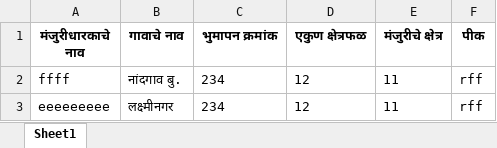
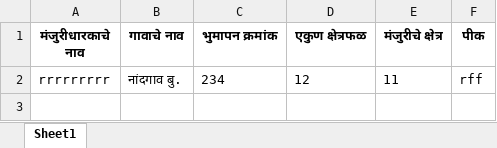
Before and after one commit to sagarpandkar90/DDAM, an Excel workbook: form_b_database.xlsx, sheet Sheet1, drawn as a sheet; values as stored, in another font and other column widths than the file's, no borders; the diff names each change by its address in the sheet, - before the commit and + after, or states it on an @@ line.

```diff
--- a/form_b_database.xlsx (sheet Sheet1)
+++ b/form_b_database.xlsx (sheet Sheet1)
-A2 (मंजुरीधारकाचे नाव): ffff
+A2 (मंजुरीधारकाचे नाव): rrrrrrrrr
-row 3: eeeeeeeee | लक्ष्मीनगर | 234 | 12 | 11 | rff
```
Also changed, not shown: 1 other file.
